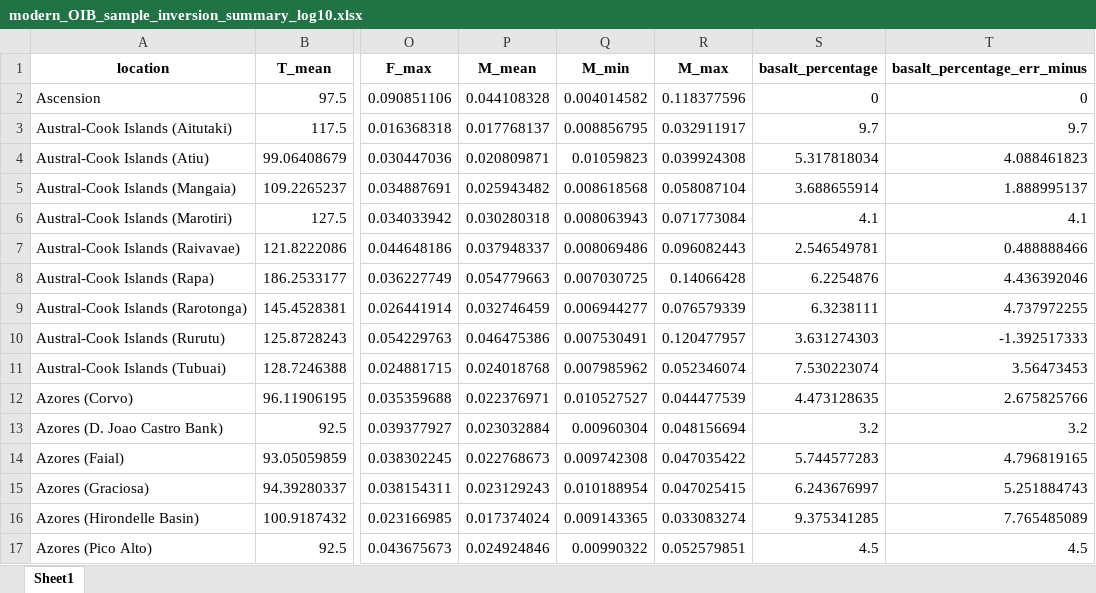
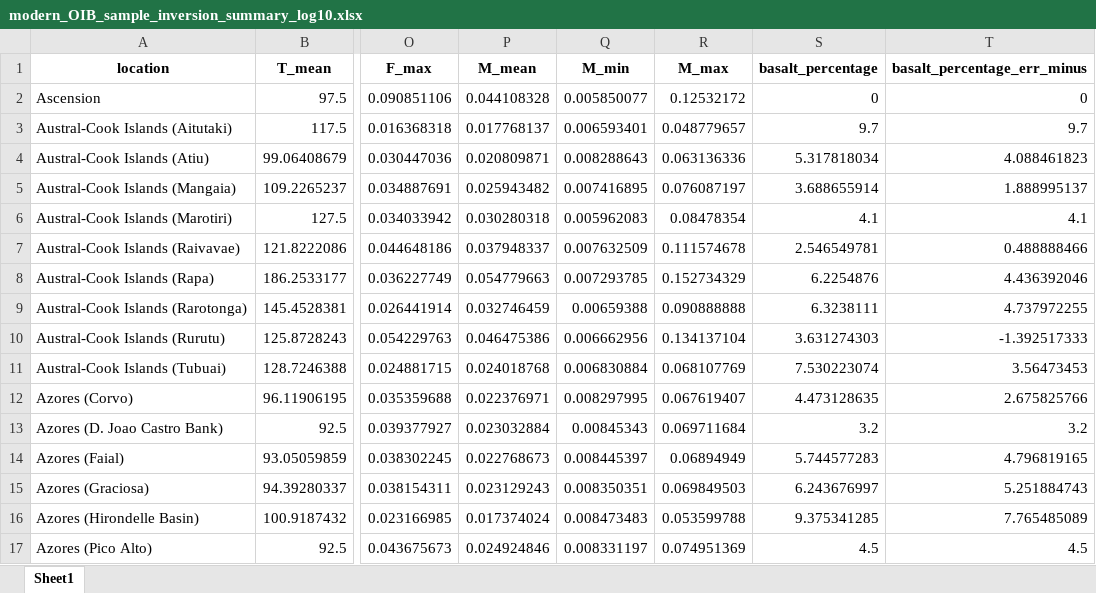
Before and after one commit to shihao-jiang/meltinv, an Excel workbook: tutorials/data/modern_OIB_precomputed/modern_OIB_sample_inversion_summary_log10.xlsx, sheet Sheet1, drawn as a sheet; only a part is shown, gaps mark what is left out; values as stored, in another font and other column widths than the file's, no borders; the diff covers the shown part only; the diff names each change by its address in the sheet, - before the commit and + after, or states it on an @@ line.

```diff
--- a/tutorials/data/modern_OIB_precomputed/modern_OIB_sample_inversion_summary_log10.xlsx (sheet Sheet1)
+++ b/tutorials/data/modern_OIB_precomputed/modern_OIB_sample_inversion_summary_log10.xlsx (sheet Sheet1)
-Q2 (M_min): 0.004014582
+Q2 (M_min): 0.005850077
-R2 (M_max): 0.118377596
+R2 (M_max): 0.12532172
-Q3 (M_min): 0.008856795
+Q3 (M_min): 0.006593401
-R3 (M_max): 0.032911917
+R3 (M_max): 0.048779657
-Q4 (M_min): 0.01059823
+Q4 (M_min): 0.008288643
-R4 (M_max): 0.039924308
+R4 (M_max): 0.063136336
-Q5 (M_min): 0.008618568
+Q5 (M_min): 0.007416895
-R5 (M_max): 0.058087104
+R5 (M_max): 0.076087197
-Q6 (M_min): 0.008063943
+Q6 (M_min): 0.005962083
-R6 (M_max): 0.071773084
+R6 (M_max): 0.08478354
-Q7 (M_min): 0.008069486
+Q7 (M_min): 0.007632509
-R7 (M_max): 0.096082443
+R7 (M_max): 0.111574678
-Q8 (M_min): 0.007030725
+Q8 (M_min): 0.007293785
-R8 (M_max): 0.14066428
+R8 (M_max): 0.152734329
-Q9 (M_min): 0.006944277
+Q9 (M_min): 0.00659388
-R9 (M_max): 0.076579339
+R9 (M_max): 0.090888888
-Q10 (M_min): 0.007530491
+Q10 (M_min): 0.006662956
-R10 (M_max): 0.120477957
+R10 (M_max): 0.134137104
-Q11 (M_min): 0.007985962
+Q11 (M_min): 0.006830884
-R11 (M_max): 0.052346074
+R11 (M_max): 0.068107769
-Q12 (M_min): 0.010527527
+Q12 (M_min): 0.008297995
-R12 (M_max): 0.044477539
+R12 (M_max): 0.067619407
-Q13 (M_min): 0.00960304
+Q13 (M_min): 0.00845343
-R13 (M_max): 0.048156694
+R13 (M_max): 0.069711684
-Q14 (M_min): 0.009742308
+Q14 (M_min): 0.008445397
-R14 (M_max): 0.047035422
+R14 (M_max): 0.06894949
-Q15 (M_min): 0.010188954
+Q15 (M_min): 0.008350351
-R15 (M_max): 0.047025415
+R15 (M_max): 0.069849503
-Q16 (M_min): 0.009143365
+Q16 (M_min): 0.008473483
-R16 (M_max): 0.033083274
+R16 (M_max): 0.053599788
-Q17 (M_min): 0.00990322
+Q17 (M_min): 0.008331197
-R17 (M_max): 0.052579851
+R17 (M_max): 0.074951369
```
Also changed, not shown: 192 edited cells elsewhere in this sheet, tutorials/data/modern_OIB_precomputed/modern_OIB_sample_inversion_log10.xlsx, 5 other files.
